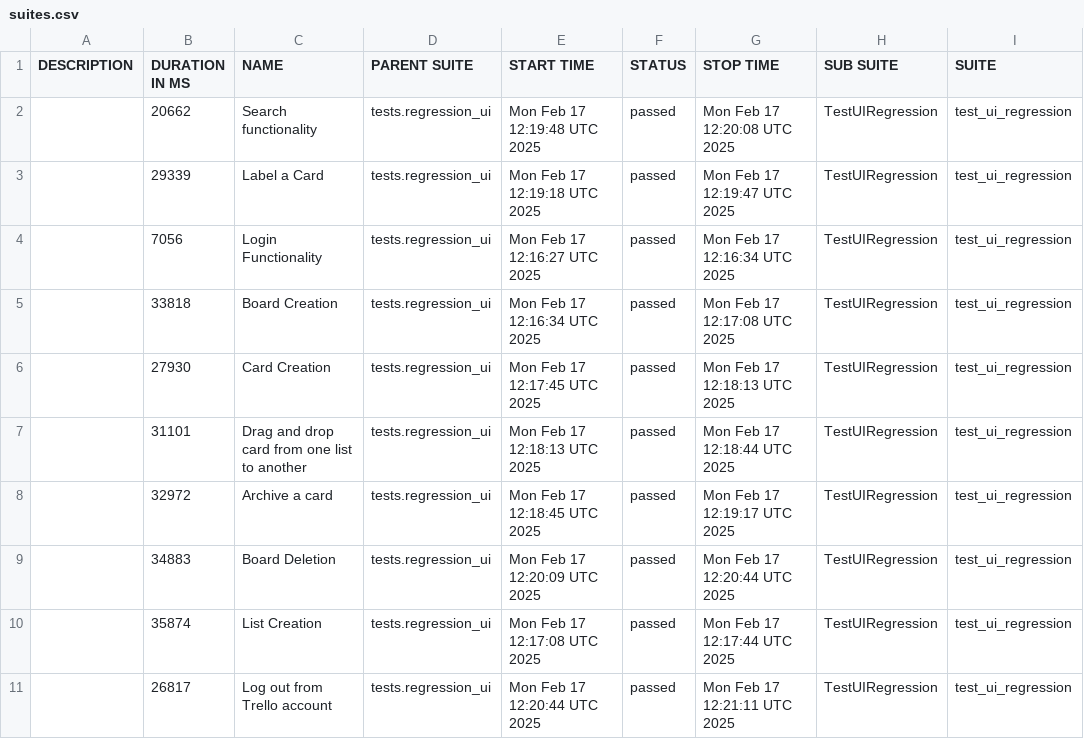
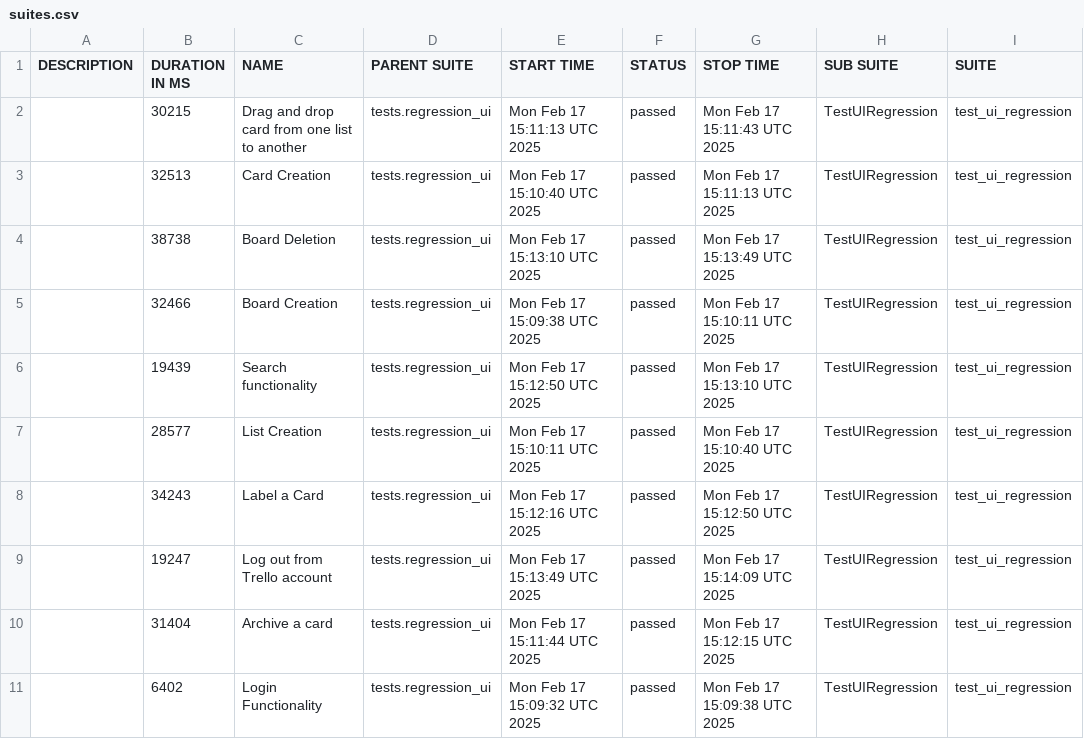
Before and after one commit to vkqapro/pythonSelenium, a CSV file: data/suites.csv, drawn as a sheet; only a part is shown; the diff names each change by its address in the sheet, - before the commit and + after, or states it on an @@ line.

```diff
--- a/data/suites.csv
+++ b/data/suites.csv
-B2 (DURATION IN MS): 20662
+B2 (DURATION IN MS): 30215
-C2 (NAME): Search functionality
+C2 (NAME): Drag and drop card from one list to another
-E2 (START TIME): Mon Feb 17 12:19:48 UTC 2025
+E2 (START TIME): Mon Feb 17 15:11:13 UTC 2025
-G2 (STOP TIME): Mon Feb 17 12:20:08 UTC 2025
+G2 (STOP TIME): Mon Feb 17 15:11:43 UTC 2025
-B3 (DURATION IN MS): 29339
+B3 (DURATION IN MS): 32513
-C3 (NAME): Label a Card
+C3 (NAME): Card Creation
-E3 (START TIME): Mon Feb 17 12:19:18 UTC 2025
+E3 (START TIME): Mon Feb 17 15:10:40 UTC 2025
-G3 (STOP TIME): Mon Feb 17 12:19:47 UTC 2025
+G3 (STOP TIME): Mon Feb 17 15:11:13 UTC 2025
-B4 (DURATION IN MS): 7056
+B4 (DURATION IN MS): 38738
-C4 (NAME): Login Functionality
+C4 (NAME): Board Deletion
-E4 (START TIME): Mon Feb 17 12:16:27 UTC 2025
+E4 (START TIME): Mon Feb 17 15:13:10 UTC 2025
-G4 (STOP TIME): Mon Feb 17 12:16:34 UTC 2025
+G4 (STOP TIME): Mon Feb 17 15:13:49 UTC 2025
-B5 (DURATION IN MS): 33818
+B5 (DURATION IN MS): 32466
-E5 (START TIME): Mon Feb 17 12:16:34 UTC 2025
+E5 (START TIME): Mon Feb 17 15:09:38 UTC 2025
-G5 (STOP TIME): Mon Feb 17 12:17:08 UTC 2025
+G5 (STOP TIME): Mon Feb 17 15:10:11 UTC 2025
-B6 (DURATION IN MS): 27930
+B6 (DURATION IN MS): 19439
-C6 (NAME): Card Creation
+C6 (NAME): Search functionality
-E6 (START TIME): Mon Feb 17 12:17:45 UTC 2025
+E6 (START TIME): Mon Feb 17 15:12:50 UTC 2025
-G6 (STOP TIME): Mon Feb 17 12:18:13 UTC 2025
+G6 (STOP TIME): Mon Feb 17 15:13:10 UTC 2025
-B7 (DURATION IN MS): 31101
+B7 (DURATION IN MS): 28577
-C7 (NAME): Drag and drop card from one list to another
+C7 (NAME): List Creation
-E7 (START TIME): Mon Feb 17 12:18:13 UTC 2025
+E7 (START TIME): Mon Feb 17 15:10:11 UTC 2025
-G7 (STOP TIME): Mon Feb 17 12:18:44 UTC 2025
+G7 (STOP TIME): Mon Feb 17 15:10:40 UTC 2025
-B8 (DURATION IN MS): 32972
+B8 (DURATION IN MS): 34243
-C8 (NAME): Archive a card
+C8 (NAME): Label a Card
-E8 (START TIME): Mon Feb 17 12:18:45 UTC 2025
+E8 (START TIME): Mon Feb 17 15:12:16 UTC 2025
-G8 (STOP TIME): Mon Feb 17 12:19:17 UTC 2025
+G8 (STOP TIME): Mon Feb 17 15:12:50 UTC 2025
-B9 (DURATION IN MS): 34883
+B9 (DURATION IN MS): 19247
-C9 (NAME): Board Deletion
+C9 (NAME): Log out from Trello account
-E9 (START TIME): Mon Feb 17 12:20:09 UTC 2025
+E9 (START TIME): Mon Feb 17 15:13:49 UTC 2025
-G9 (STOP TIME): Mon Feb 17 12:20:44 UTC 2025
+G9 (STOP TIME): Mon Feb 17 15:14:09 UTC 2025
-B10 (DURATION IN MS): 35874
+B10 (DURATION IN MS): 31404
-C10 (NAME): List Creation
+C10 (NAME): Archive a card
-E10 (START TIME): Mon Feb 17 12:17:08 UTC 2025
+E10 (START TIME): Mon Feb 17 15:11:44 UTC 2025
-G10 (STOP TIME): Mon Feb 17 12:17:44 UTC 2025
+G10 (STOP TIME): Mon Feb 17 15:12:15 UTC 2025
-B11 (DURATION IN MS): 26817
+B11 (DURATION IN MS): 6402
-C11 (NAME): Log out from Trello account
+C11 (NAME): Login Functionality
-E11 (START TIME): Mon Feb 17 12:20:44 UTC 2025
+E11 (START TIME): Mon Feb 17 15:09:32 UTC 2025
-G11 (STOP TIME): Mon Feb 17 12:21:11 UTC 2025
+G11 (STOP TIME): Mon Feb 17 15:09:38 UTC 2025
```
Also changed, not shown: 34 other files.
